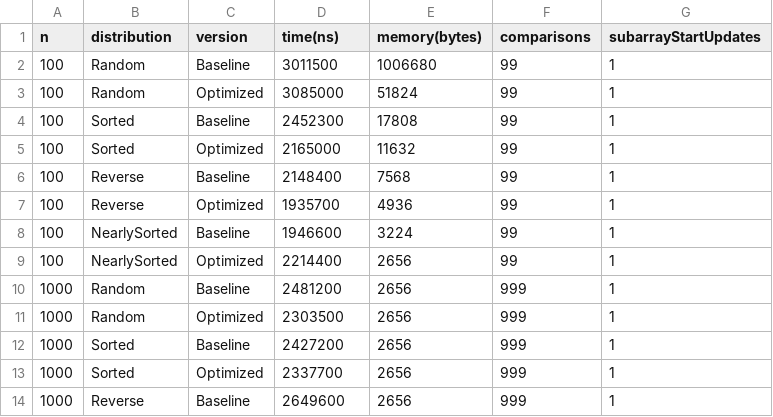
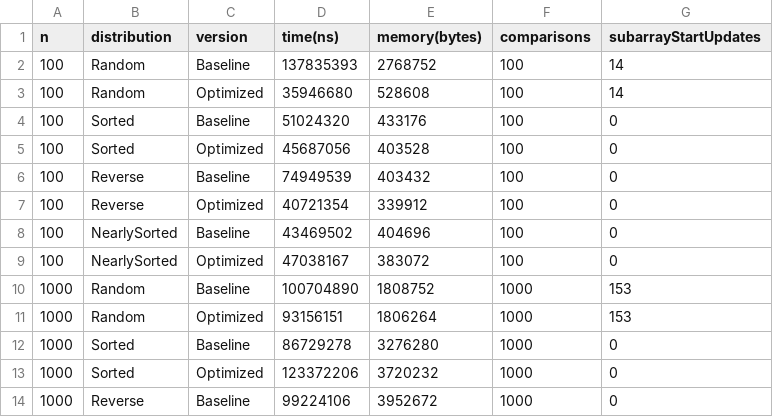
Before and after one commit to Nura007/algorithm_assignment2, a CSV file: benchmark_results.csv, drawn as a sheet; only a part is shown; the diff covers the shown part only.

```diff
--- a/benchmark_results.csv
+++ b/benchmark_results.csv
@@ -1,14 +1,14 @@
 n,distribution,version,time(ns),memory(bytes),comparisons,subarrayStartUpdates
-100,Random,Baseline,3011500,1006680,99,1
-100,Random,Optimized,3085000,51824,99,1
-100,Sorted,Baseline,2452300,17808,99,1
-100,Sorted,Optimized,2165000,11632,99,1
-100,Reverse,Baseline,2148400,7568,99,1
-100,Reverse,Optimized,1935700,4936,99,1
-100,NearlySorted,Baseline,1946600,3224,99,1
-100,NearlySorted,Optimized,2214400,2656,99,1
-1000,Random,Baseline,2481200,2656,999,1
-1000,Random,Optimized,2303500,2656,999,1
-1000,Sorted,Baseline,2427200,2656,999,1
-1000,Sorted,Optimized,2337700,2656,999,1
-1000,Reverse,Baseline,2649600,2656,999,1
+100,Random,Baseline,137835393,2768752,100,14
+100,Random,Optimized,35946680,528608,100,14
+100,Sorted,Baseline,51024320,433176,100,0
+100,Sorted,Optimized,45687056,403528,100,0
+100,Reverse,Baseline,74949539,403432,100,0
+100,Reverse,Optimized,40721354,339912,100,0
+100,NearlySorted,Baseline,43469502,404696,100,0
+100,NearlySorted,Optimized,47038167,383072,100,0
+1000,Random,Baseline,100704890,1808752,1000,153
+1000,Random,Optimized,93156151,1806264,1000,153
+1000,Sorted,Baseline,86729278,3276280,1000,0
+1000,Sorted,Optimized,123372206,3720232,1000,0
+1000,Reverse,Baseline,99224106,3952672,1000,0
```
Also changed, not shown: 76 edited cells elsewhere in this file, 1 other file.
